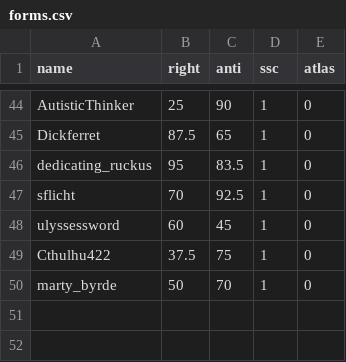
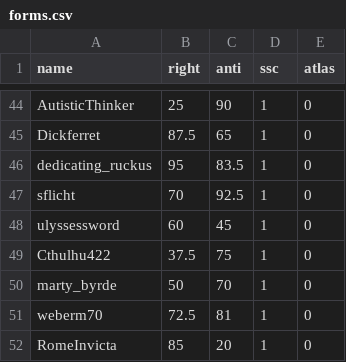
Before and after one commit to Enopoletus/quiz, a CSV file: forms.csv, drawn as a sheet; only a part is shown, gaps mark what is left out; the diff names each change by its address in the sheet, - before the commit and + after, or states it on an @@ line.

Commit message:
Update forms.csv

```diff
--- a/forms.csv
+++ b/forms.csv
+row 51: weberm70 | 72.5 | 81 | 1 | 0
+row 52: RomeInvicta | 85 | 20 | 1 | 0
```
